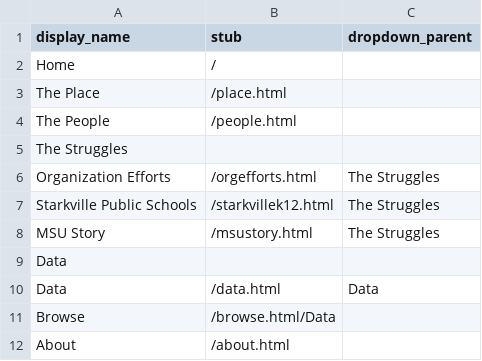
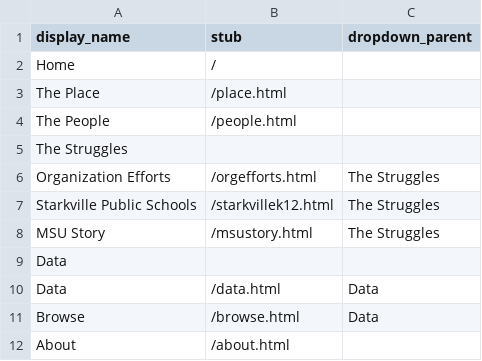
Before and after one commit to ShakyTruce/shakytruce.github.io, a CSV file: _data/config-nav.csv, drawn as a sheet; removed rows and columns are numbered as before the commit, all else as after; the diff names each change by its address in the sheet, - before the commit and + after, or states it on an @@ line.

Commit message:
fixed nav issues

```diff
--- a/_data/config-nav.csv
+++ b/_data/config-nav.csv
-row 11: Browse | /browse.html/Data
+row 11: Browse | /browse.html | Data
```
